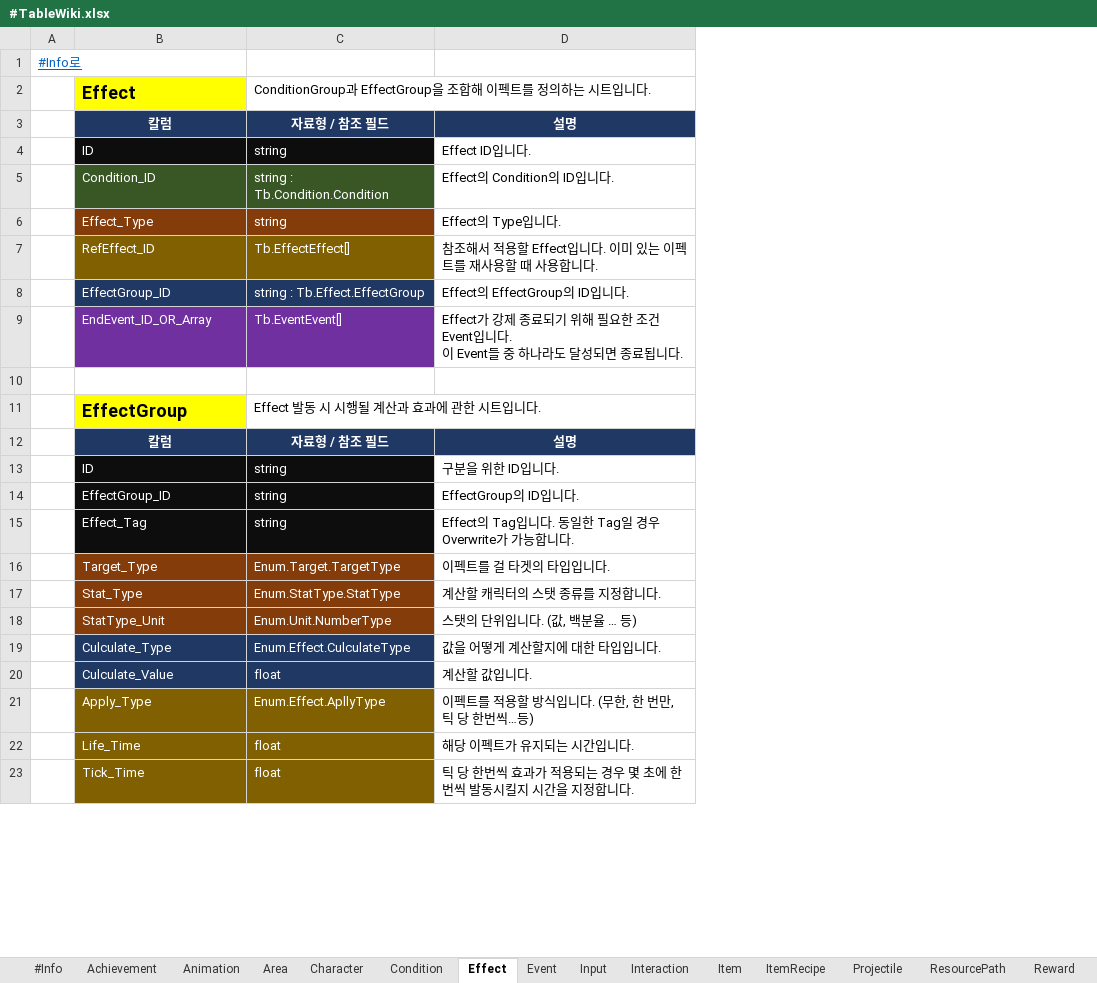
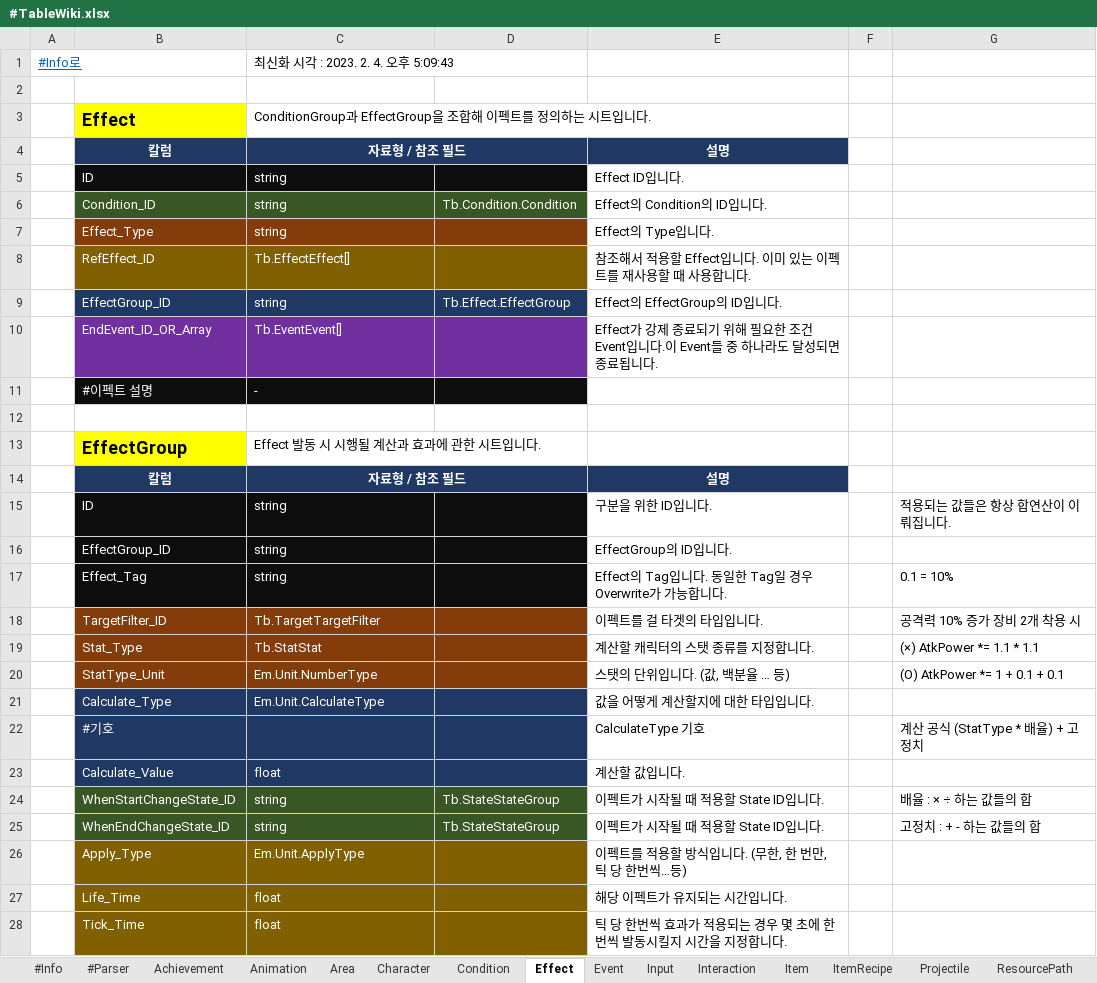
Before and after one commit to AlyxerHL/ExcelDatabase, an Excel workbook: Assets/Data/Table/#TableWiki.xlsx, sheet Effect, drawn as a sheet; only a part is shown; values as stored, in another font and other column widths than the file's, no borders; charts and pictures not drawn; addresses are those after the commit; the diff covers the shown part only; the diff names each change by its address in the sheet, - before the commit and + after, or states it on an @@ line.

```diff
--- a/Assets/Data/Table/#TableWiki.xlsx (sheet Effect)
+++ b/Assets/Data/Table/#TableWiki.xlsx (sheet Effect)
+sheet tab: #Parser
+column D, rows 6-9: Tb.Condition.Condition |  |  | Tb.Effect.EffectGroup
+column F, empty
+column G, rows 15-20: 적용되는 값들은 항상 합연산이 이뤄집니다. |  | 0.1 = 10% | 공격력 10% 증가 장비 2개 착용 시 | (×) AtkPower *= 1.1 * 1.1 | (O) AtkPower *= 1 + 0.1 + 0.1
-C1: (empty)
+C1: 최신화 시각 : 2023. 2. 4. 오후 5:09:43
+row 2: (empty)
+C4:D4 merged
-C6: string : Tb.Condition.Condition
+C6: string
-C9: string : Tb.Effect.EffectGroup
+C9: string
-E10: …됩니다.
+E10: …됩니다.
+row 11:  | #이펙트 설명 | -
+C14:D14 merged
-B18: Target_Type
+B18: TargetFilter_ID
-C18: Enum.Target.TargetType
+C18: Tb.TargetTargetFilter
-C19: Enum.StatType.StatType
+C19: Tb.StatStat
-C20: Enum.Unit.NumberType
+C20: Em.Unit.NumberType
-B21: Culculate_Type
+B21: Calculate_Type
-C21: Enum.Effect.CulculateType
+C21: Em.Unit.CalculateType
+row 22:  | #기호 |  |  | CalculateType 기호 |  | 계산 공식 (StatType * 배율) + 고정치
-B23: Culculate_Value
+B23: Calculate_Value
+row 24:  | WhenStartChangeState_ID | string | Tb.StateStateGroup | 이펙트가 시작될 때 적용할 State ID입니다. |  | 배율 : × ÷ 하는 값들의 합
+row 25:  | WhenEndChangeState_ID | string | Tb.StateStateGroup | 이펙트가 시작될 때 적용할 State ID입니다. |  | 고정치 : + - 하는 값들의 합
-C26: Enum.Effect.ApllyType
+C26: Em.Unit.ApplyType
```
Also changed, not shown: 1 added row and 4 edited cells elsewhere in this sheet, sheet Skill, sheet Input, sheet #Info, sheet Character, sheet Condition, sheet Animation, 18 more sheets, other sheet tabs, formulas that keep their value, hidden cells, charts or pictures, Assets/Data/Table/Convert/Condition_ConditionGroup.xlsx, Assets/Data/Table/Convert/Event_Event.xlsx, 27 other files.
